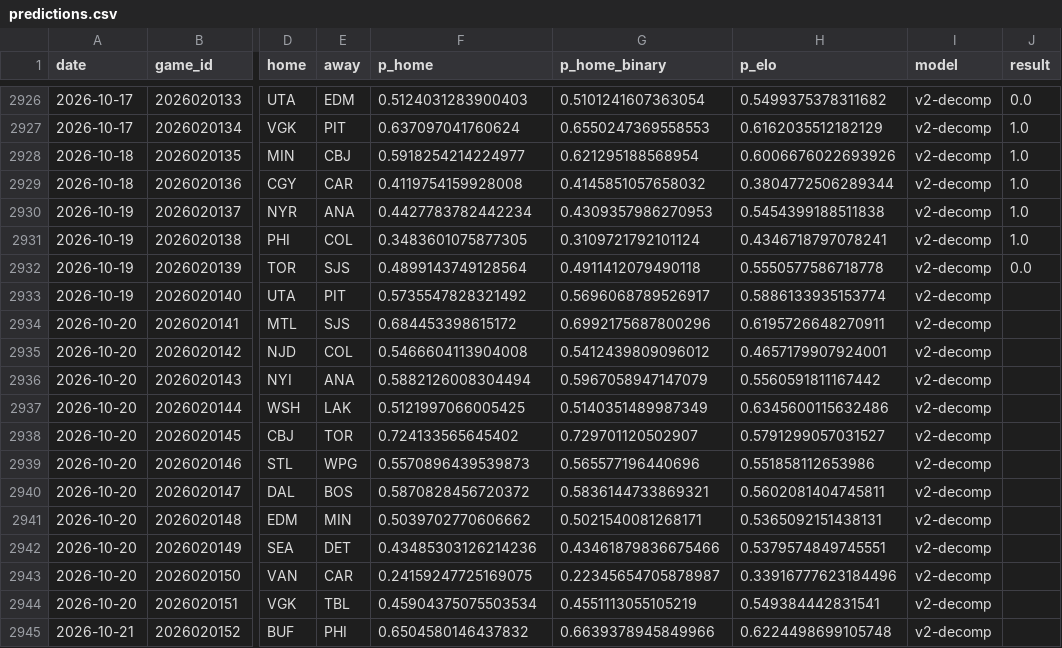
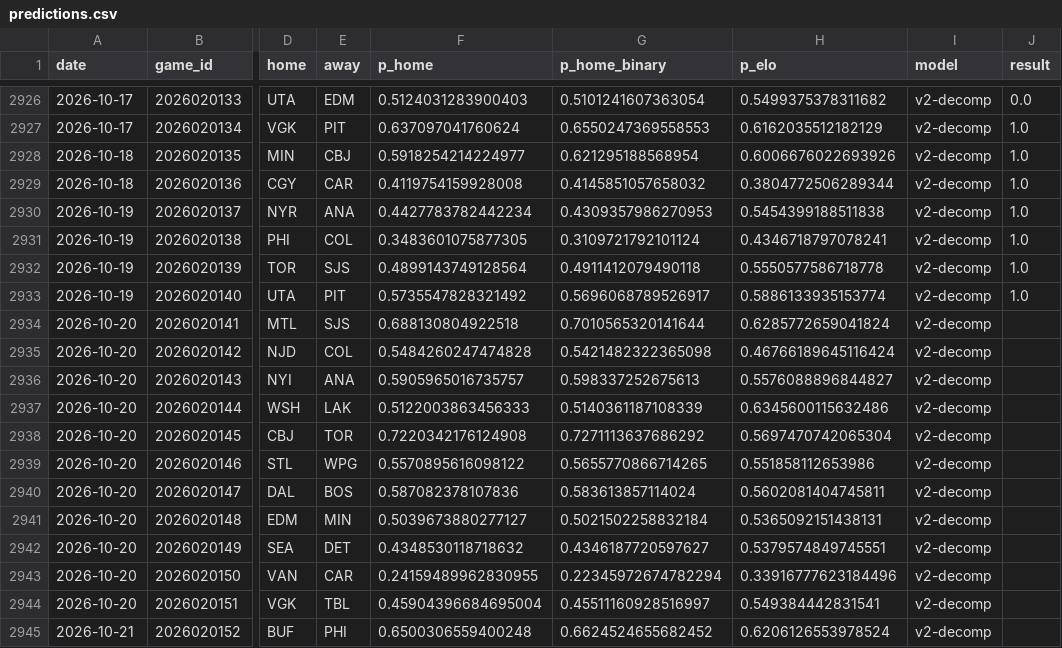
Before and after one commit to azcal/mbm-nhl, a CSV file: logs/predictions.csv, drawn as a sheet; only a part is shown, gaps mark what is left out; the diff covers the shown part only; the diff names each change by its address in the sheet, - before the commit and + after, or states it on an @@ line.

```diff
--- a/logs/predictions.csv
+++ b/logs/predictions.csv
-J2932 (result): 0.0
+J2932 (result): 1.0
-J2933 (result): (empty)
+J2933 (result): 1.0
-F2934 (p_home): 0.684453398615172
+F2934 (p_home): 0.688130804922518
-G2934 (p_home_binary): 0.6992175687800296
+G2934 (p_home_binary): 0.7010565320141644
-H2934 (p_elo): 0.6195726648270911
+H2934 (p_elo): 0.6285772659041824
-F2935 (p_home): 0.5466604113904008
+F2935 (p_home): 0.5484260247474828
-G2935 (p_home_binary): 0.5412439809096012
+G2935 (p_home_binary): 0.5421482322365098
-H2935 (p_elo): 0.4657179907924001
+H2935 (p_elo): 0.46766189645116424
-F2936 (p_home): 0.5882126008304494
+F2936 (p_home): 0.5905965016735757
-G2936 (p_home_binary): 0.5967058947147079
+G2936 (p_home_binary): 0.598337252675613
-H2936 (p_elo): 0.5560591811167442
+H2936 (p_elo): 0.5576088896844827
-F2937 (p_home): 0.5121997066005425
+F2937 (p_home): 0.5122003863456333
-G2937 (p_home_binary): 0.5140351489987349
+G2937 (p_home_binary): 0.5140361187108339
-F2938 (p_home): 0.724133565645402
+F2938 (p_home): 0.7220342176124908
-G2938 (p_home_binary): 0.729701120502907
+G2938 (p_home_binary): 0.7271113637686292
-H2938 (p_elo): 0.5791299057031527
+H2938 (p_elo): 0.5697470742065304
-F2939 (p_home): 0.5570896439539873
+F2939 (p_home): 0.5570895616098122
-G2939 (p_home_binary): 0.565577196440696
+G2939 (p_home_binary): 0.5655770866714265
-F2940 (p_home): 0.5870828456720372
+F2940 (p_home): 0.587082378107836
-G2940 (p_home_binary): 0.5836144733869321
+G2940 (p_home_binary): 0.583613857114024
-F2941 (p_home): 0.5039702770606662
+F2941 (p_home): 0.5039673880277127
-G2941 (p_home_binary): 0.5021540081268171
+G2941 (p_home_binary): 0.5021502258832184
-F2942 (p_home): 0.43485303126214236
+F2942 (p_home): 0.4348530118718632
-G2942 (p_home_binary): 0.43461879836675466
+G2942 (p_home_binary): 0.4346187720597627
-F2943 (p_home): 0.24159247725169075
+F2943 (p_home): 0.24159489962830955
-G2943 (p_home_binary): 0.22345654705878987
+G2943 (p_home_binary): 0.22345972674782294
-F2944 (p_home): 0.45904375075503534
+F2944 (p_home): 0.45904396684695004
-G2944 (p_home_binary): 0.4551113055105219
+G2944 (p_home_binary): 0.45511160928516997
-F2945 (p_home): 0.6504580146437832
+F2945 (p_home): 0.6500306559400248
-G2945 (p_home_binary): 0.6639378945849966
+G2945 (p_home_binary): 0.6624524655682452
-H2945 (p_elo): 0.6224498699105748
+H2945 (p_elo): 0.6206126553978524
```
Also changed, not shown: 2 edited cells elsewhere in this file, data/games.csv, logs/graded.csv, 3 other files.
